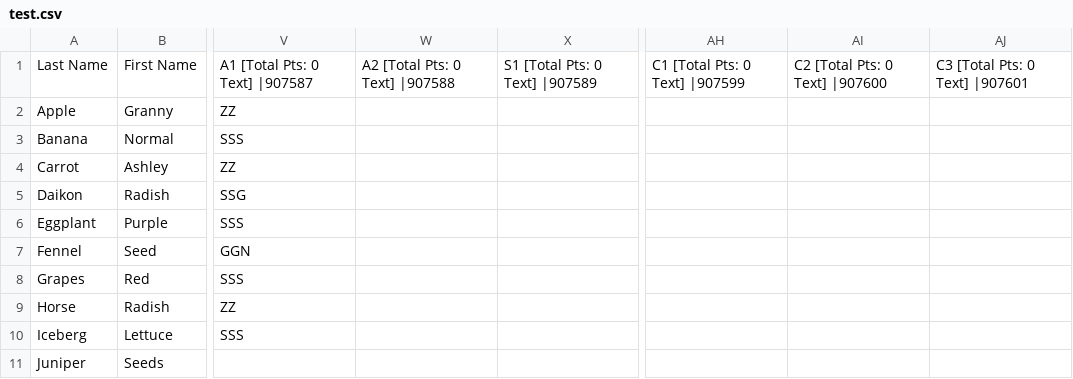
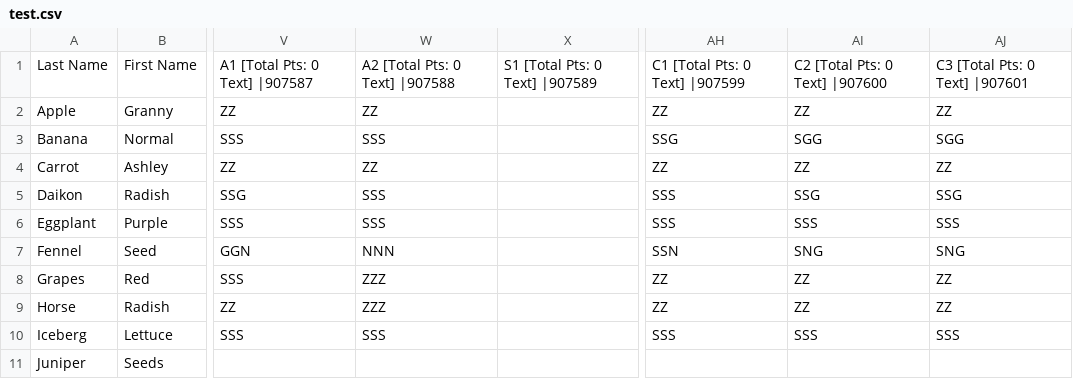
Before and after one commit to jmhammond/mastery_grading, a CSV file: test.csv, drawn as a sheet; only a part is shown, gaps mark what is left out; the diff covers the shown part only; the diff names each change by its address in the sheet, - before the commit and + after, or states it on an @@ line.

```diff
--- a/test.csv
+++ b/test.csv
-W2: (empty)
+W2: ZZ
-AH2: (empty)
+AH2: ZZ
-AI2: (empty)
+AI2: ZZ
-AJ2: (empty)
+AJ2: ZZ
-W3: (empty)
+W3: SSS
-AH3: (empty)
+AH3: SSG
-AI3: (empty)
+AI3: SGG
-AJ3: (empty)
+AJ3: SGG
-W4: (empty)
+W4: ZZ
-AH4: (empty)
+AH4: ZZ
-AI4: (empty)
+AI4: ZZ
-AJ4: (empty)
+AJ4: ZZ
-W5:W6: (empty)
+W5:W6: SSS
-AH5:AH6: (empty)
+AH5:AH6: SSS
-AI5: (empty)
+AI5: SSG
-AJ5: (empty)
+AJ5: SSG
-AI6: (empty)
+AI6: SSS
-AJ6: (empty)
+AJ6: SSS
-W7: (empty)
+W7: NNN
-AH7: (empty)
+AH7: SSN
-AI7: (empty)
+AI7: SNG
-AJ7: (empty)
+AJ7: SNG
-W8:W9: (empty)
+W8:W9: ZZZ
-AH8:AH9: (empty)
+AH8:AH9: ZZ
-AI8:AI9: (empty)
+AI8:AI9: ZZ
-AJ8:AJ9: (empty)
+AJ8:AJ9: ZZ
-W10: (empty)
+W10: SSS
-AH10: (empty)
+AH10: SSS
-AI10: (empty)
+AI10: SSS
-AJ10: (empty)
+AJ10: SSS
```
Also changed, not shown: 104 edited cells elsewhere in this file, 1 other file.
